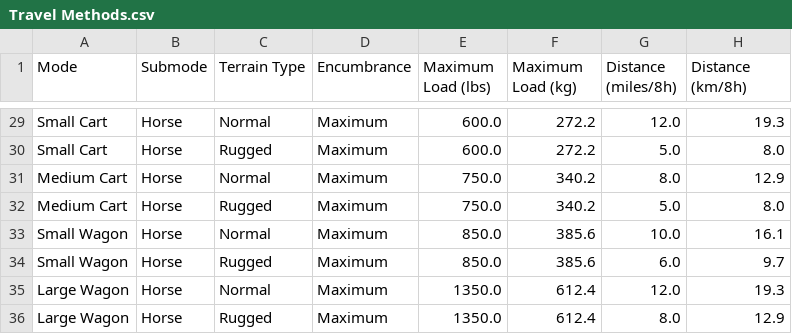
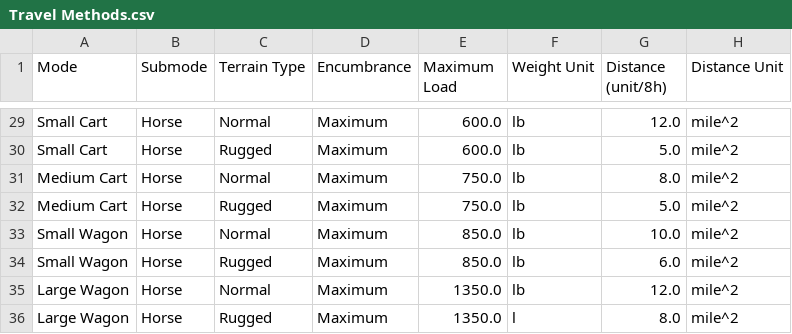
Before and after one commit to QuantumSoundings/World-Building-Plugin, a CSV file: resources/Data/Travel Methods.csv, drawn as a sheet; only a part is shown, gaps mark what is left out; the diff covers the shown part only; the diff names each change by its address in the sheet, - before the commit and + after, or states it on an @@ line.

Commit message:
Make unit api into static util class. Travel data improvements.

```diff
--- a/resources/Data/Travel Methods.csv
+++ b/resources/Data/Travel Methods.csv
-E1: Maximum Load (lbs)
+E1: Maximum Load
-F1: Maximum Load (kg)
+F1: Weight Unit
-G1: Distance (miles/8h)
+G1: Distance (unit/8h)
-H1: Distance (km/8h)
+H1: Distance Unit
-F29:F30 (Weight Unit): 272.2
+F29:F30 (Weight Unit): lb
-H29 (Distance Unit): 19.3
+H29 (Distance Unit): mile^2
-H30 (Distance Unit): 8.0
+H30 (Distance Unit): mile^2
-F31:F32 (Weight Unit): 340.2
+F31:F32 (Weight Unit): lb
-H31 (Distance Unit): 12.9
+H31 (Distance Unit): mile^2
-H32 (Distance Unit): 8.0
+H32 (Distance Unit): mile^2
-F33:F34 (Weight Unit): 385.6
+F33:F34 (Weight Unit): lb
-H33 (Distance Unit): 16.1
+H33 (Distance Unit): mile^2
-H34 (Distance Unit): 9.7
+H34 (Distance Unit): mile^2
-F35 (Weight Unit): 612.4
+F35 (Weight Unit): lb
-H35 (Distance Unit): 19.3
+H35 (Distance Unit): mile^2
-F36 (Weight Unit): 612.4
+F36 (Weight Unit): l
-H36 (Distance Unit): 12.9
+H36 (Distance Unit): mile^2
```
Also changed, not shown: 54 edited cells elsewhere in this file, resources/Data/First Names.csv, resources/Data/Last Names.csv, 7 other files.
